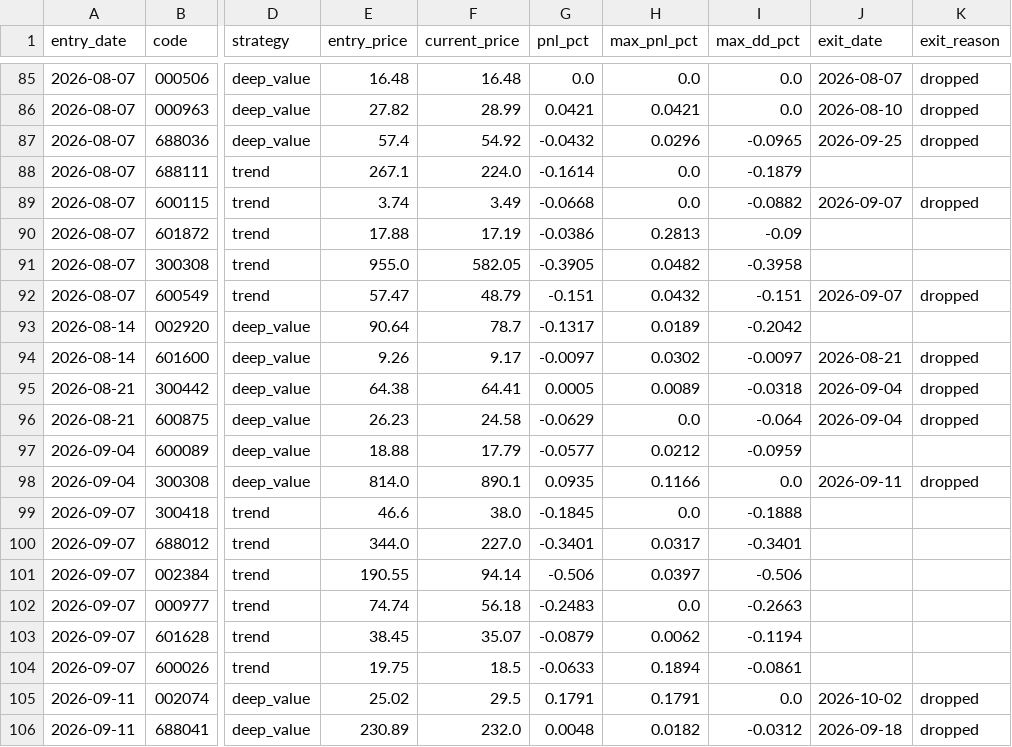
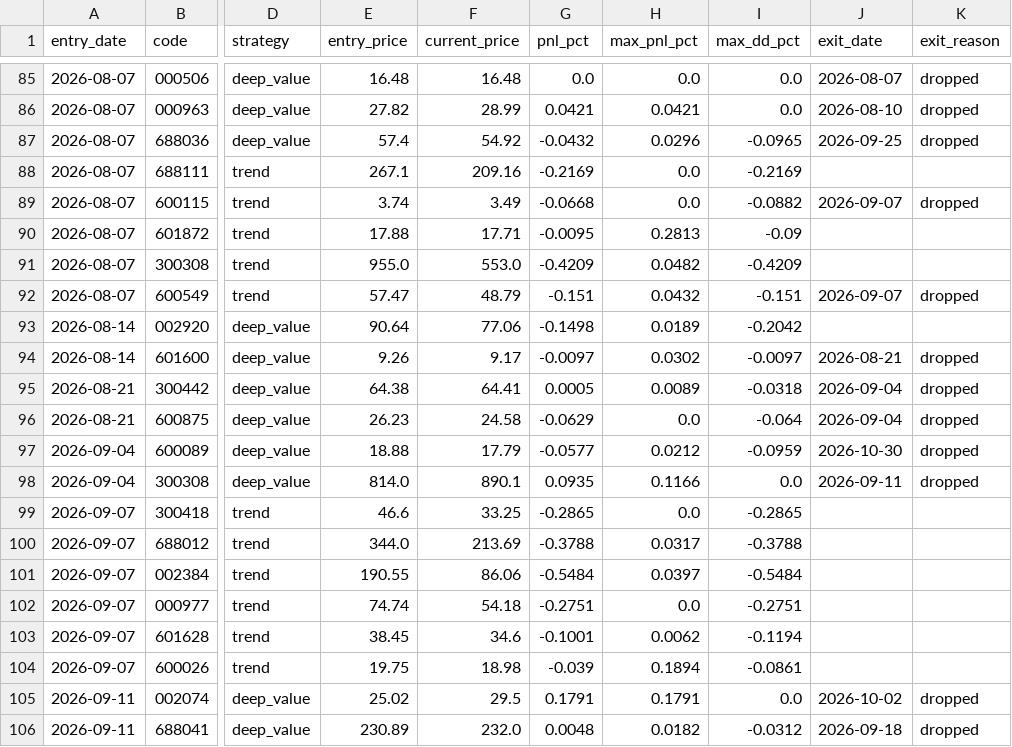
Before and after one commit to huangjialing0010/da-a-trading, a CSV file: output/candidate_tracker.csv, drawn as a sheet; only a part is shown, gaps mark what is left out; the diff covers the shown part only; the diff names each change by its address in the sheet, - before the commit and + after, or states it on an @@ line.

```diff
--- a/output/candidate_tracker.csv
+++ b/output/candidate_tracker.csv
-F88 (current_price): 224.0
+F88 (current_price): 209.16
-G88 (pnl_pct): -0.1614
+G88 (pnl_pct): -0.2169
-I88 (max_dd_pct): -0.1879
+I88 (max_dd_pct): -0.2169
-F90 (current_price): 17.19
+F90 (current_price): 17.71
-G90 (pnl_pct): -0.0386
+G90 (pnl_pct): -0.0095
-F91 (current_price): 582.05
+F91 (current_price): 553.0
-G91 (pnl_pct): -0.3905
+G91 (pnl_pct): -0.4209
-I91 (max_dd_pct): -0.3958
+I91 (max_dd_pct): -0.4209
-F93 (current_price): 78.7
+F93 (current_price): 77.06
-G93 (pnl_pct): -0.1317
+G93 (pnl_pct): -0.1498
-J97 (exit_date): (empty)
+J97 (exit_date): 2026-10-30
-K97 (exit_reason): (empty)
+K97 (exit_reason): dropped
-F99 (current_price): 38.0
+F99 (current_price): 33.25
-G99 (pnl_pct): -0.1845
+G99 (pnl_pct): -0.2865
-I99 (max_dd_pct): -0.1888
+I99 (max_dd_pct): -0.2865
-F100 (current_price): 227.0
+F100 (current_price): 213.69
-G100 (pnl_pct): -0.3401
+G100 (pnl_pct): -0.3788
-I100 (max_dd_pct): -0.3401
+I100 (max_dd_pct): -0.3788
-F101 (current_price): 94.14
+F101 (current_price): 86.06
-G101 (pnl_pct): -0.506
+G101 (pnl_pct): -0.5484
-I101 (max_dd_pct): -0.506
+I101 (max_dd_pct): -0.5484
-F102 (current_price): 56.18
+F102 (current_price): 54.18
-G102 (pnl_pct): -0.2483
+G102 (pnl_pct): -0.2751
-I102 (max_dd_pct): -0.2663
+I102 (max_dd_pct): -0.2751
-F103 (current_price): 35.07
+F103 (current_price): 34.6
-G103 (pnl_pct): -0.0879
+G103 (pnl_pct): -0.1001
-F104 (current_price): 18.5
+F104 (current_price): 18.98
-G104 (pnl_pct): -0.0633
+G104 (pnl_pct): -0.039
```
Also changed, not shown: 2 added rows and 6 edited cells elsewhere in this file, data/market/benchmark_000300.csv, data/market/erp_history.csv, 20 other files.
